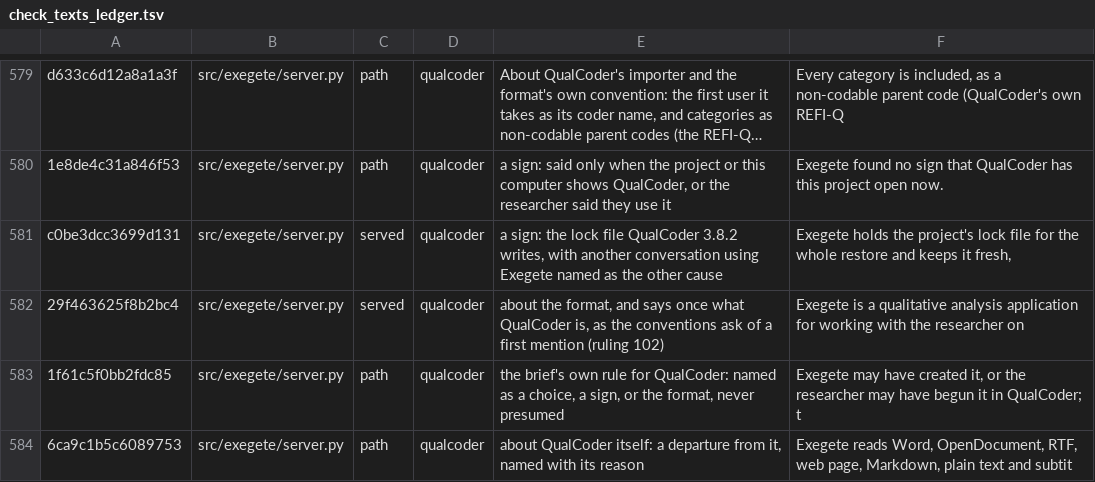
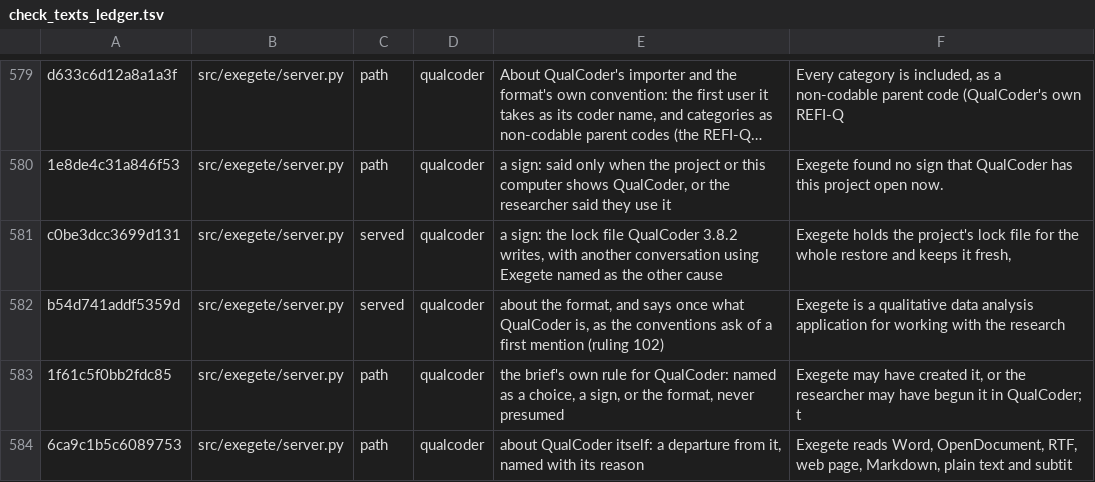
Before and after one commit to nicotem/exegete, a TSV file: scripts/check_texts_ledger.tsv, drawn as a sheet; only a part is shown, gaps mark what is left out; long unchanged cells end in …; the diff names each change by its address in the sheet, - before the commit and + after, or states it on an @@ line.

```diff
--- a/scripts/check_texts_ledger.tsv
+++ b/scripts/check_texts_ledger.tsv
-A582: 29f463625f8b2bc4
+A582: b54d741addf5359d
-F582: …a qualitative analysis application for working with the researcher on
+F582: …a qualitative data analysis application for working with the research
```
Also changed, not shown: 19 other files.
